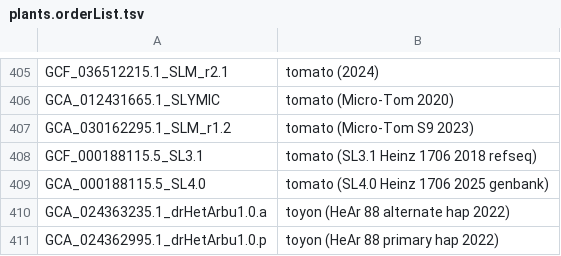
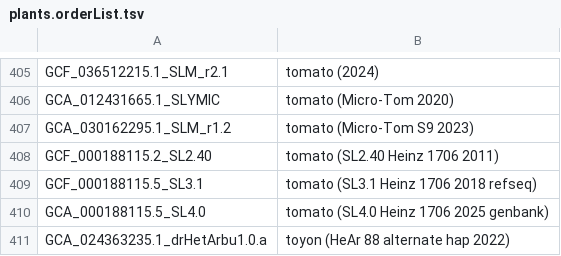
Before and after one commit to ucscGenomeBrowser/kent, a TSV file: src/hg/makeDb/doc/plantsAsmHub/plants.orderList.tsv, drawn as a sheet; only a part is shown, gaps mark what is left out; the shorter side is filled out with more unchanged rows; the diff names each change by its address in the sheet, - before the commit and + after, or states it on an @@ line.

Commit message:
adding one per user lift over request refs #29545

```diff
--- a/src/hg/makeDb/doc/plantsAsmHub/plants.orderList.tsv
+++ b/src/hg/makeDb/doc/plantsAsmHub/plants.orderList.tsv
+row 408: GCF_000188115.2_SL2.40 | tomato (SL2.40 Heinz 1706 2011)
```
